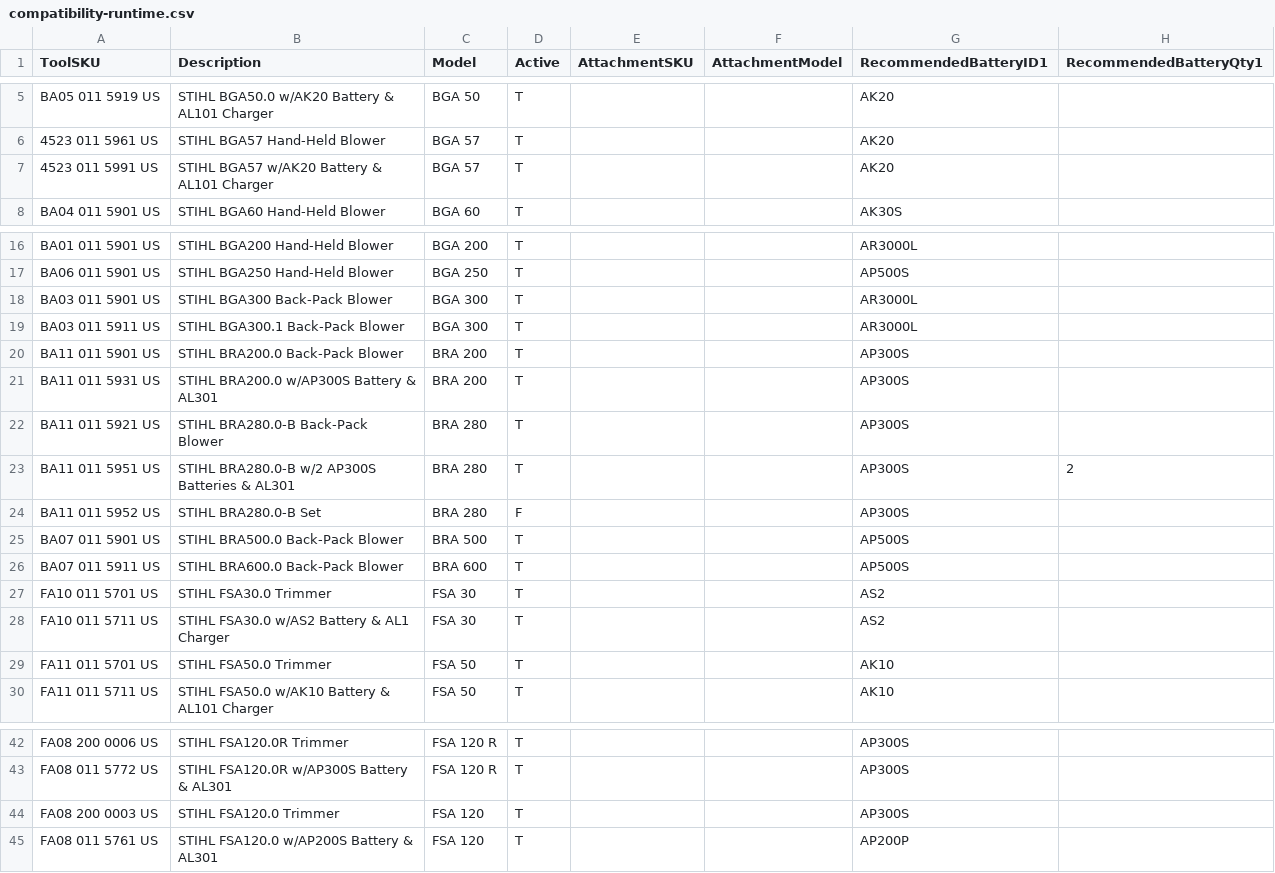
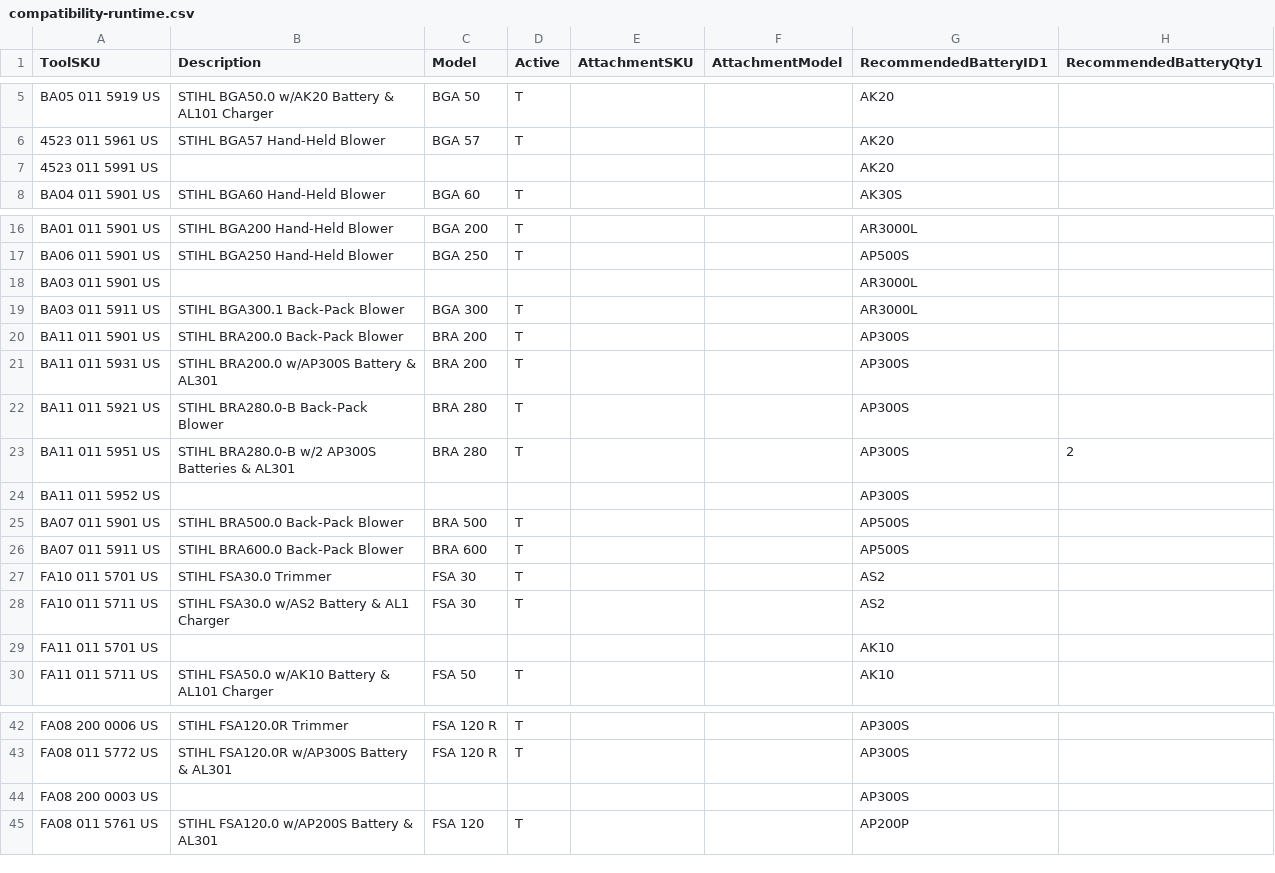
Before and after one commit to WestEndPower/index.html, a CSV file: data/compatibility-runtime.csv, drawn as a sheet; only a part is shown, gaps mark what is left out; the diff names each change by its address in the sheet, - before the commit and + after, or states it on an @@ line.

```diff
--- a/data/compatibility-runtime.csv
+++ b/data/compatibility-runtime.csv
-B7 (Description): STIHL BGA57 w/AK20 Battery & AL101 Charger
+B7 (Description): (empty)
-C7 (Model): BGA 57
+C7 (Model): (empty)
-D7 (Active): T
+D7 (Active): (empty)
-B18 (Description): STIHL BGA300 Back-Pack Blower
+B18 (Description): (empty)
-C18 (Model): BGA 300
+C18 (Model): (empty)
-D18 (Active): T
+D18 (Active): (empty)
-B24 (Description): STIHL BRA280.0-B Set
+B24 (Description): (empty)
-C24 (Model): BRA 280
+C24 (Model): (empty)
-D24 (Active): F
+D24 (Active): (empty)
-B29 (Description): STIHL FSA50.0 Trimmer
+B29 (Description): (empty)
-C29 (Model): FSA 50
+C29 (Model): (empty)
-D29 (Active): T
+D29 (Active): (empty)
-B44 (Description): STIHL FSA120.0 Trimmer
+B44 (Description): (empty)
-C44 (Model): FSA 120
+C44 (Model): (empty)
-D44 (Active): T
+D44 (Active): (empty)
```
Also changed, not shown: data/attachments.csv, data/batteries.csv, 4 other files.
